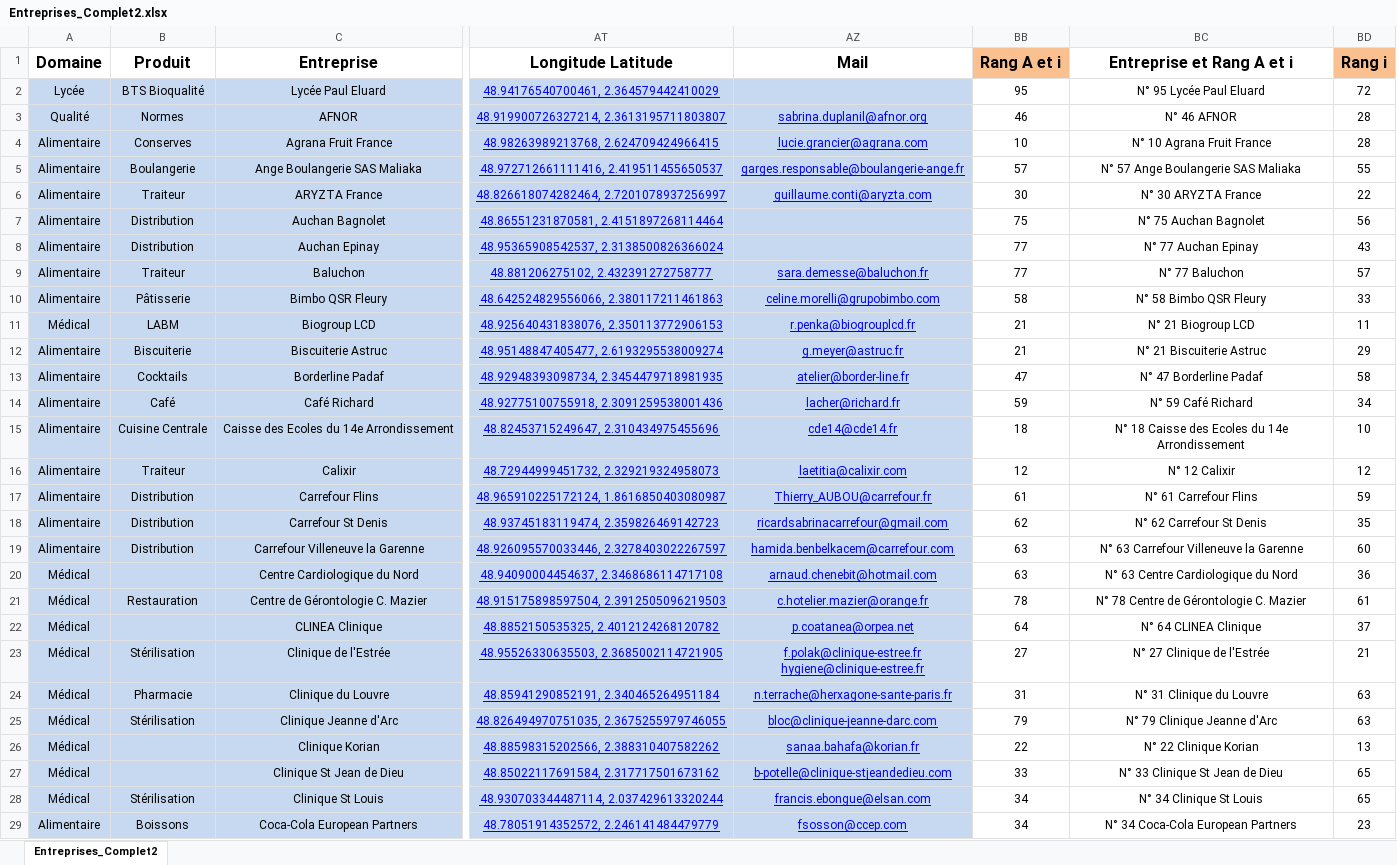
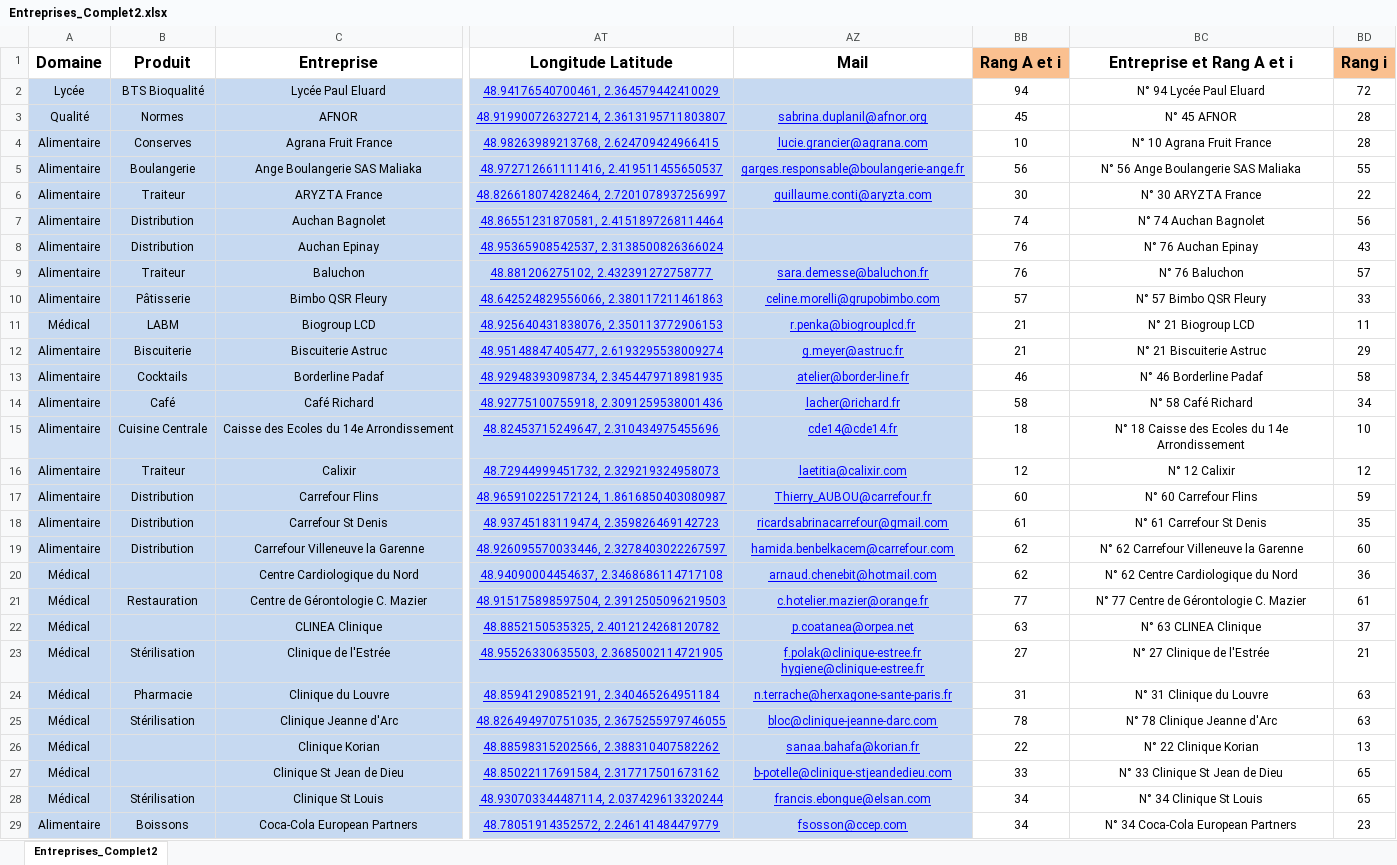
Before and after one commit to CBGirard/StagesBioQ, an Excel workbook: Entreprises_Complet2.xlsx, sheet Entreprises_Complet2, drawn as a sheet; only a part is shown, gaps mark what is left out; values as stored, in another font and other column widths than the file's, no borders; the diff covers the shown part only; the diff names each change by its address in the sheet, - before the commit and + after, or states it on an @@ line.

```diff
--- a/Entreprises_Complet2.xlsx (sheet Entreprises_Complet2)
+++ b/Entreprises_Complet2.xlsx (sheet Entreprises_Complet2)
-BB2 (Rang A et i): 95
+BB2 (Rang A et i): 94
-BC2 (Entreprise et Rang A et i): N° 95 Lycée Paul Eluard
+BC2 (Entreprise et Rang A et i): N° 94 Lycée Paul Eluard
-BB3 (Rang A et i): 46
+BB3 (Rang A et i): 45
-BC3 (Entreprise et Rang A et i): N° 46 AFNOR
+BC3 (Entreprise et Rang A et i): N° 45 AFNOR
-BB5 (Rang A et i): 57
+BB5 (Rang A et i): 56
-BC5 (Entreprise et Rang A et i): N° 57 Ange Boulangerie SAS Maliaka
+BC5 (Entreprise et Rang A et i): N° 56 Ange Boulangerie SAS Maliaka
-BB7 (Rang A et i): 75
+BB7 (Rang A et i): 74
-BC7 (Entreprise et Rang A et i): N° 75 Auchan Bagnolet
+BC7 (Entreprise et Rang A et i): N° 74 Auchan Bagnolet
-BB8:BB9 (Rang A et i): 77
+BB8:BB9 (Rang A et i): 76
-BC8 (Entreprise et Rang A et i): N° 77 Auchan Epinay
+BC8 (Entreprise et Rang A et i): N° 76 Auchan Epinay
-BC9 (Entreprise et Rang A et i): N° 77 Baluchon
+BC9 (Entreprise et Rang A et i): N° 76 Baluchon
-BB10 (Rang A et i): 58
+BB10 (Rang A et i): 57
-BC10 (Entreprise et Rang A et i): N° 58 Bimbo QSR Fleury
+BC10 (Entreprise et Rang A et i): N° 57 Bimbo QSR Fleury
-BB13 (Rang A et i): 47
+BB13 (Rang A et i): 46
-BC13 (Entreprise et Rang A et i): N° 47 Borderline Padaf
+BC13 (Entreprise et Rang A et i): N° 46 Borderline Padaf
-BB14 (Rang A et i): 59
+BB14 (Rang A et i): 58
-BC14 (Entreprise et Rang A et i): N° 59 Café Richard
+BC14 (Entreprise et Rang A et i): N° 58 Café Richard
-BB17 (Rang A et i): 61
+BB17 (Rang A et i): 60
-BC17 (Entreprise et Rang A et i): N° 61 Carrefour Flins
+BC17 (Entreprise et Rang A et i): N° 60 Carrefour Flins
-BB18 (Rang A et i): 62
+BB18 (Rang A et i): 61
-BC18 (Entreprise et Rang A et i): N° 62 Carrefour St Denis
+BC18 (Entreprise et Rang A et i): N° 61 Carrefour St Denis
-BB19:BB20 (Rang A et i): 63
+BB19:BB20 (Rang A et i): 62
-BC19 (Entreprise et Rang A et i): N° 63 Carrefour Villeneuve la Garenne
+BC19 (Entreprise et Rang A et i): N° 62 Carrefour Villeneuve la Garenne
-BC20 (Entreprise et Rang A et i): N° 63 Centre Cardiologique du Nord
+BC20 (Entreprise et Rang A et i): N° 62 Centre Cardiologique du Nord
-BB21 (Rang A et i): 78
+BB21 (Rang A et i): 77
-BC21 (Entreprise et Rang A et i): N° 78 Centre de Gérontologie C. Mazier
+BC21 (Entreprise et Rang A et i): N° 77 Centre de Gérontologie C. Mazier
-BB22 (Rang A et i): 64
+BB22 (Rang A et i): 63
-BC22 (Entreprise et Rang A et i): N° 64 CLINEA Clinique
+BC22 (Entreprise et Rang A et i): N° 63 CLINEA Clinique
-BB25 (Rang A et i): 79
+BB25 (Rang A et i): 78
-BC25 (Entreprise et Rang A et i): N° 79 Clinique Jeanne d'Arc
+BC25 (Entreprise et Rang A et i): N° 78 Clinique Jeanne d'Arc
```
Also changed, not shown: 2 added rows, 3 removed rows and 156 edited cells elsewhere in this sheet, formulas that keep their value, hidden cells, 1 other file.
